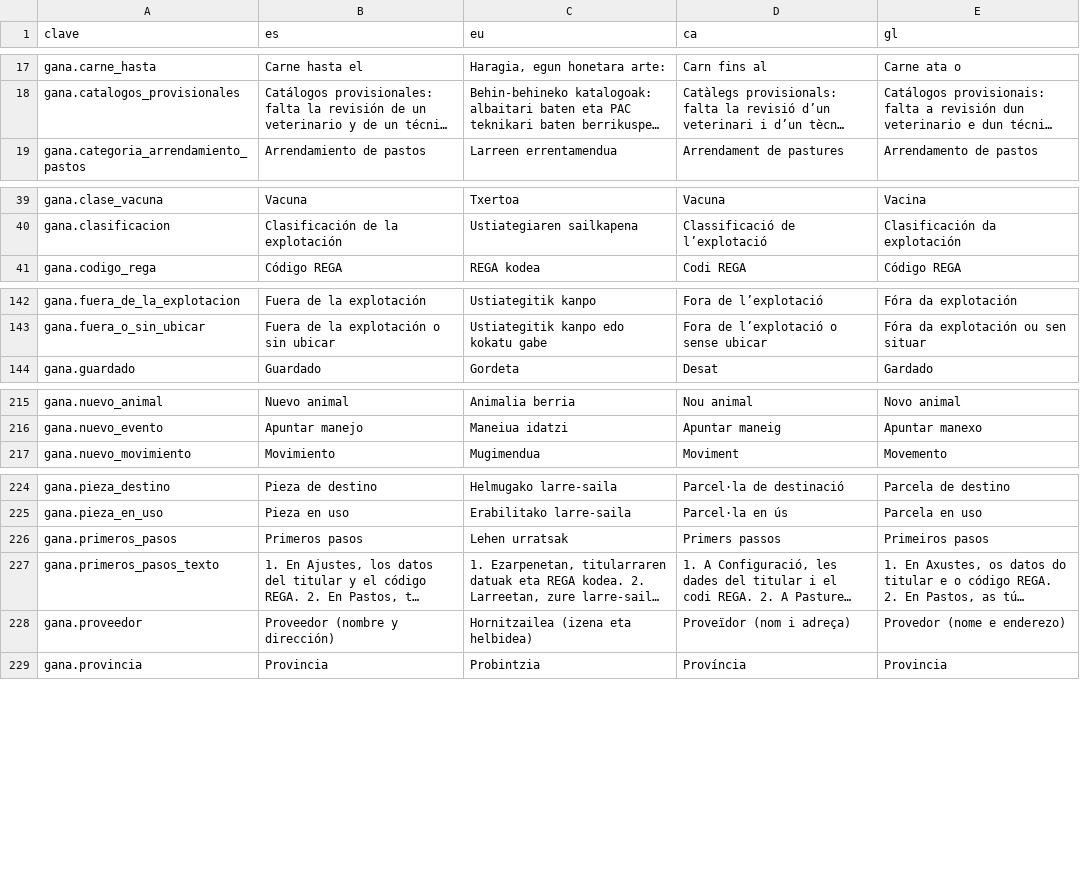
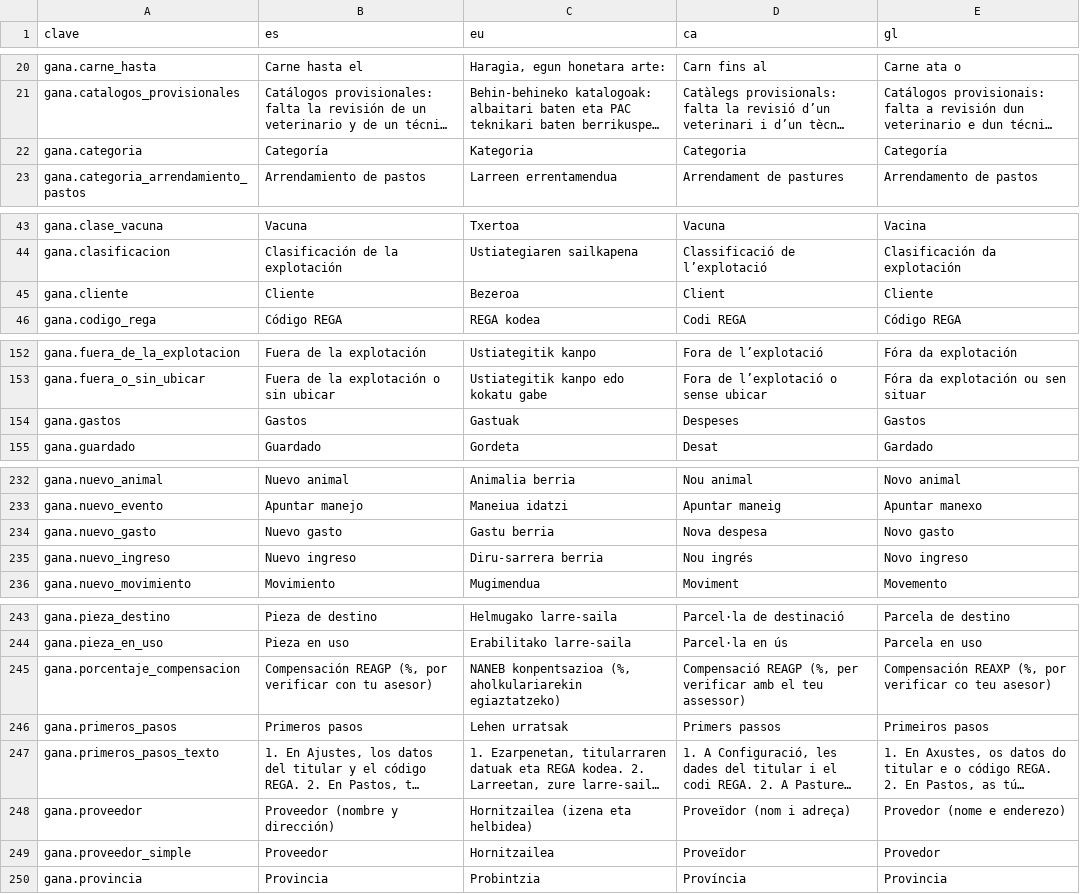
Before and after one commit to JosuIru/nuevo-ser, a CSV file: content/solera/traducciones/ganadera.csv, drawn as a sheet; only a part is shown, gaps mark what is left out; long unchanged cells end in …; the diff covers the shown part only; the diff names each change by its address in the sheet, - before the commit and + after, or states it on an @@ line.

```diff
--- a/content/solera/traducciones/ganadera.csv
+++ b/content/solera/traducciones/ganadera.csv
+row 22: gana.categoria | Categoría | Kategoria | Categoria | Categoría
+row 45: gana.cliente | Cliente | Bezeroa | Client | Cliente
+row 154: gana.gastos | Gastos | Gastuak | Despeses | Gastos
+row 234: gana.nuevo_gasto | Nuevo gasto | Gastu berria | Nova despesa | Novo gasto
+row 235: gana.nuevo_ingreso | Nuevo ingreso | Diru-sarrera berria | Nou ingrés | Novo ingreso
+row 245: gana.porcentaje_compensacion | Compensación REAGP (%, por verificar con tu asesor) | NANEB konpentsazioa (%, aholkulariarekin egiaztatzeko) | Compensació REAGP (%, per verificar amb el teu assessor) | Compensación REAXP (%, por verificar co teu asesor)
+row 249: gana.proveedor_simple | Proveedor | Hornitzailea | Proveïdor | Provedor
```
Also changed, not shown: 18 added rows elsewhere in this file, 1 other file.
